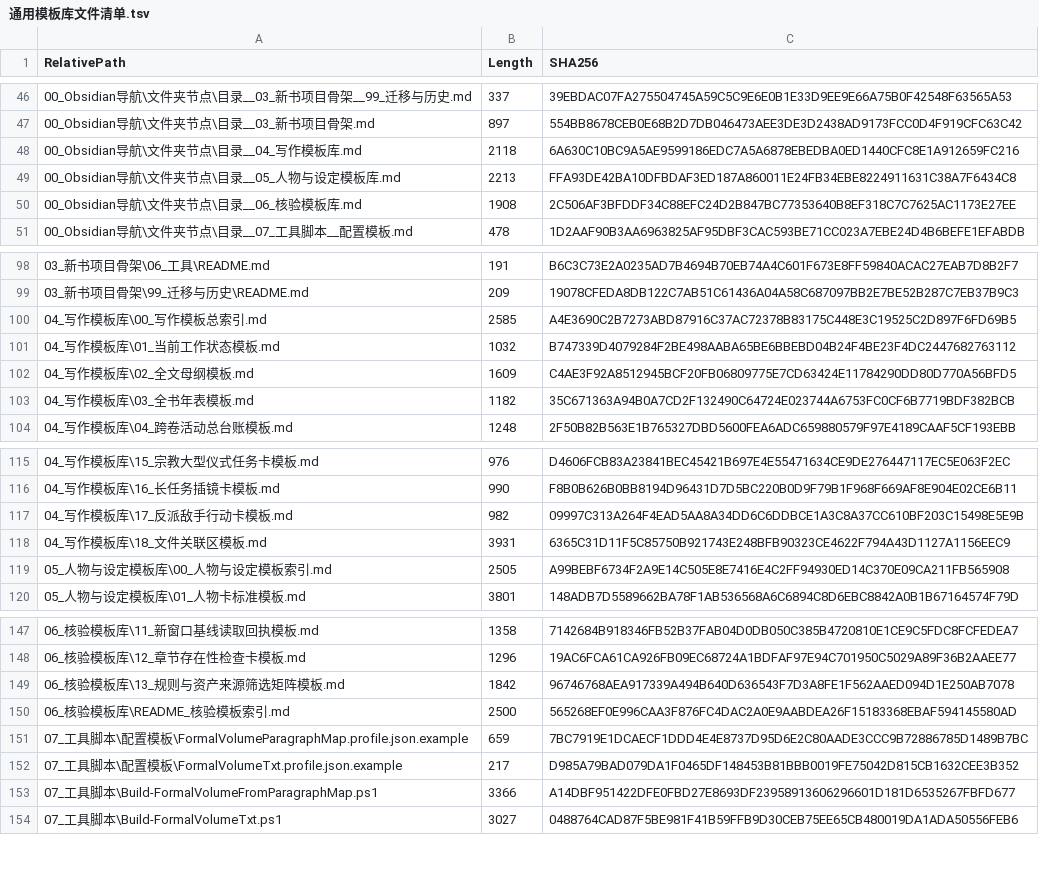
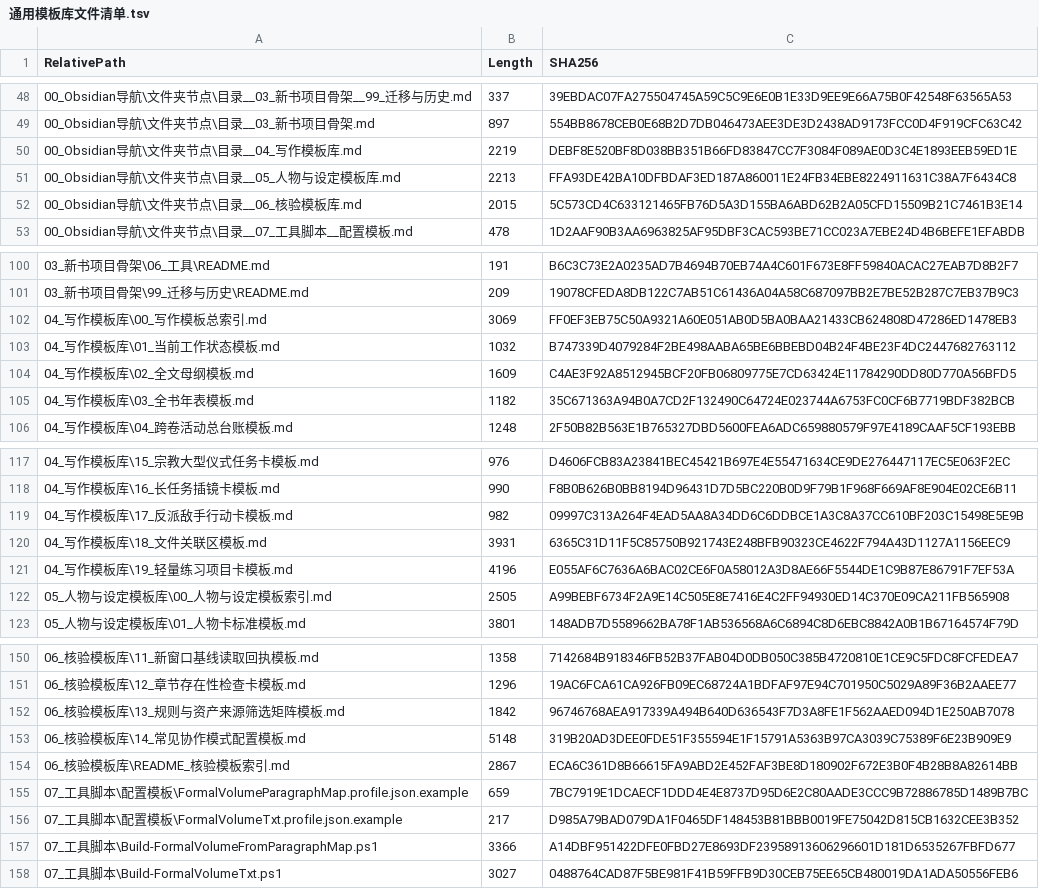
Before and after one commit to xiaoxinailishi/AINovelWorkflow, a TSV file: 99_来源与维护/通用模板库文件清单.tsv, drawn as a sheet; only a part is shown, gaps mark what is left out; the diff covers the shown part only.

```diff
--- a/99_来源与维护/通用模板库文件清单.tsv
+++ b/99_来源与维护/通用模板库文件清单.tsv
@@ -47,5 +49,5 @@
 "00_Obsidian导航\文件夹节点\目录__03_新书项目骨架.md"	"897"	"554BB8678CEB0E68B2D7DB046473AEE3DE3D2438AD9173FCC0D4F919CFC63C42"
-"00_Obsidian导航\文件夹节点\目录__04_写作模板库.md"	"2118"	"6A630C10BC9A5AE9599186EDC7A5A6878EBEDBA0ED1440CFC8E1A912659FC216"
+"00_Obsidian导航\文件夹节点\目录__04_写作模板库.md"	"2219"	"DEBF8E520BF8D038BB351B66FD83847CC7F3084F089AE0D3C4E1893EEB59ED1E"
 "00_Obsidian导航\文件夹节点\目录__05_人物与设定模板库.md"	"2213"	"FFA93DE42BA10DFBDAF3ED187A860011E24FB34EBE8224911631C38A7F6434C8"
-"00_Obsidian导航\文件夹节点\目录__06_核验模板库.md"	"1908"	"2C506AF3BFDDF34C88EFC24D2B847BC77353640B8EF318C7C7625AC1173E27EE"
+"00_Obsidian导航\文件夹节点\目录__06_核验模板库.md"	"2015"	"5C573CD4C633121465FB76D5A3D155BA6ABD62B2A05CFD15509B21C7461B3E14"
 "00_Obsidian导航\文件夹节点\目录__07_工具脚本__配置模板.md"	"478"	"1D2AAF90B3AA6963825AF95DBF3CAC593BE71CC023A7EBE24D4B6BEFE1EFABDB"
@@ -99,3 +101,3 @@
 "03_新书项目骨架\99_迁移与历史\README.md"	"209"	"19078CFEDA8DB122C7AB51C61436A04A58C687097BB2E7BE52B287C7EB37B9C3"
-"04_写作模板库\00_写作模板总索引.md"	"2585"	"A4E3690C2B7273ABD87916C37AC72378B83175C448E3C19525C2D897F6FD69B5"
+"04_写作模板库\00_写作模板总索引.md"	"3069"	"FF0EF3EB75C50A9321A60E051AB0D5BA0BAA21433CB624808D47286ED1478EB3"
 "04_写作模板库\01_当前工作状态模板.md"	"1032"	"B747339D4079284F2BE498AABA65BE6BBEBD04B24F4BE23F4DC2447682763112"
@@ -118,2 +120,3 @@
 "04_写作模板库\18_文件关联区模板.md"	"3931"	"6365C31D11F5C85750B921743E248BFB90323CE4622F794A43D1127A1156EEC9"
+"04_写作模板库\19_轻量练习项目卡模板.md"	"4196"	"E055AF6C7636A6BAC02CE6F0A58012A3D8AE66F5544DE1C9B87E86791F7EF53A"
 "05_人物与设定模板库\00_人物与设定模板索引.md"	"2505"	"A99BEBF6734F2A9E14C505E8E7416E4C2FF94930ED14C370E09CA211FB565908"
@@ -149,3 +152,4 @@
 "06_核验模板库\13_规则与资产来源筛选矩阵模板.md"	"1842"	"96746768AEA917339A494B640D636543F7D3A8FE1F562AAED094D1E250AB7078"
-"06_核验模板库\README_核验模板索引.md"	"2500"	"565268EF0E996CAA3F876FC4DAC2A0E9AABDEA26F15183368EBAF594145580AD"
+"06_核验模板库\14_常见协作模式配置模板.md"	"5148"	"319B20AD3DEE0FDE51F355594E1F15791A5363B97CA3039C75389F6E23B909E9"
+"06_核验模板库\README_核验模板索引.md"	"2867"	"ECA6C361D8B66615FA9ABD2E452FAF3BE8D180902F672E3B0F4B28B8A82614BB"
 "07_工具脚本\配置模板\FormalVolumeParagraphMap.profile.json.example"	"659"	"7BC7919E1DCAECF1DDD4E4E8737D95D6E2C80AADE3CCC9B72886785D1489B7BC"
```
Also changed, not shown: 2 added rows and 30 edited cells elsewhere in this file, 24 other files.
